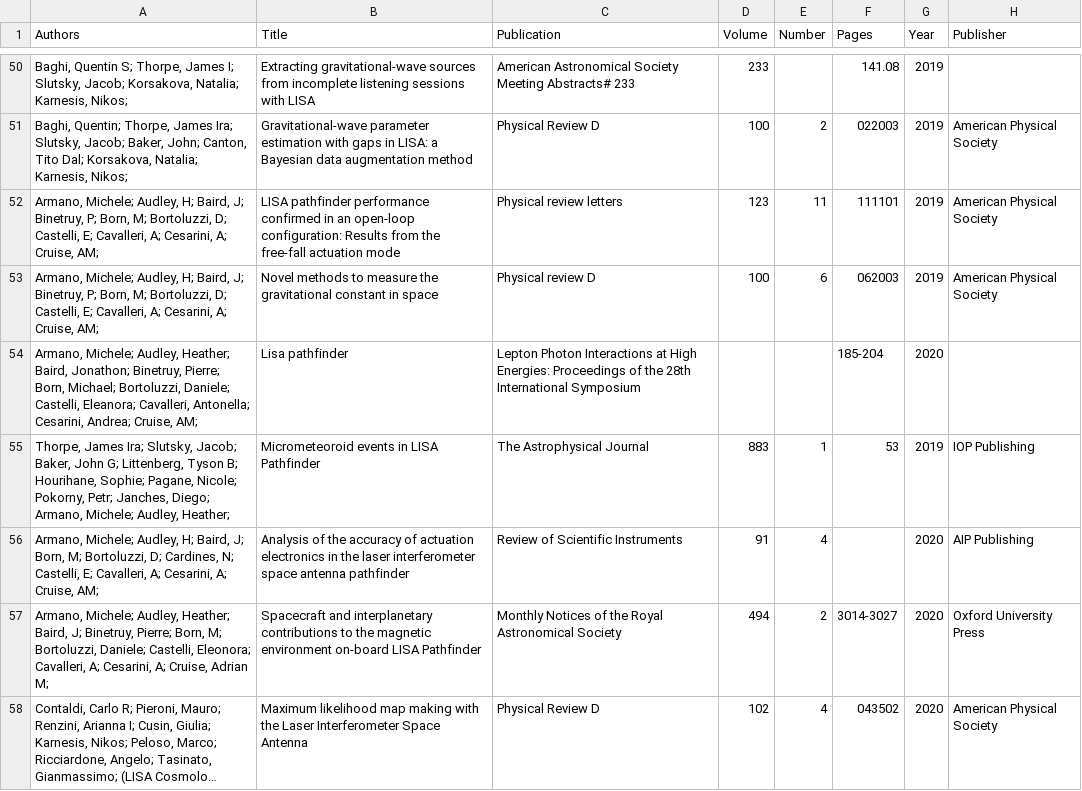
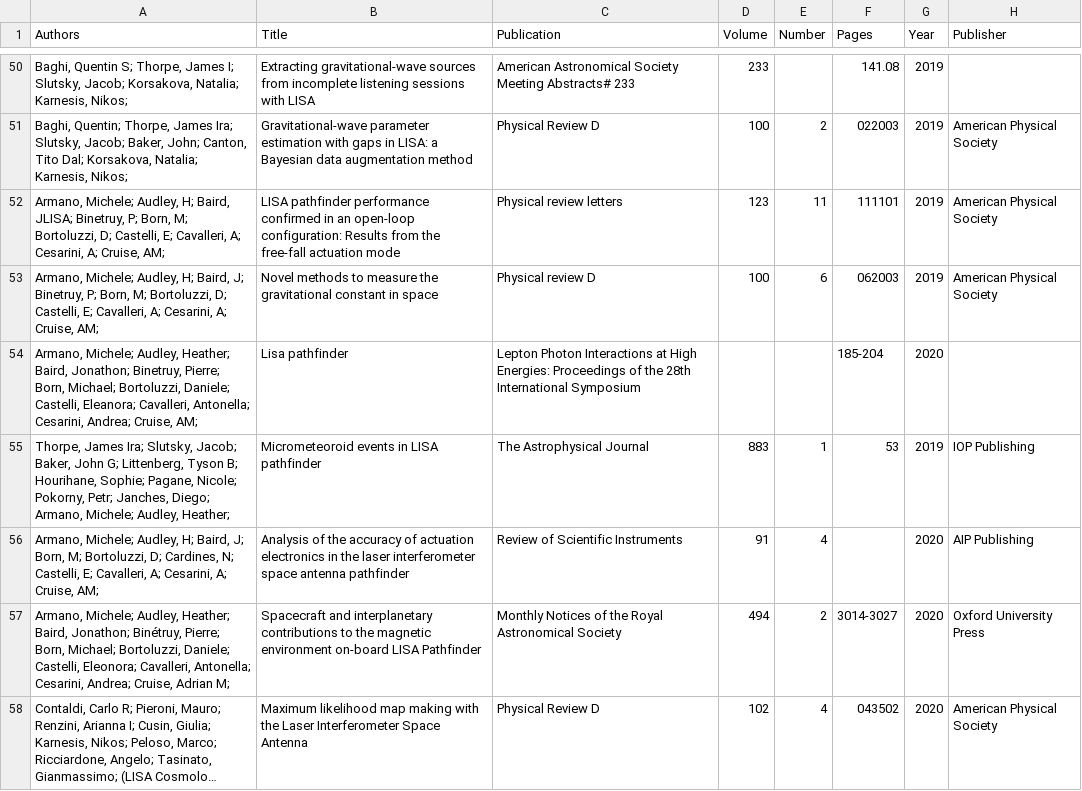
Before and after one commit to karnesis/karnesis.github.io, a CSV file: _data/citations.csv, drawn as a sheet; only a part is shown, gaps mark what is left out; long unchanged cells end in …; the diff covers the shown part only; the diff names each change by its address in the sheet, - before the commit and + after, or states it on an @@ line.

Commit message:
update of cv and pub list. Fix first lisa post figures

```diff
--- a/_data/citations.csv
+++ b/_data/citations.csv
-A52 (Authors): …H; Baird, J; Binetruy, P;…
+A52 (Authors): …H; Baird, JLISA; Binetruy, P;…
-B55 (Title): Micrometeoroid events in LISA Pathfinder
+B55 (Title): Micrometeoroid events in LISA pathfinder
-A57 (Authors): …Heather; Baird, J; Binetruy, Pierre; Born, M; Bortoluzzi, Daniele; Castelli, Eleonora; Cavalleri, A; Cesarini, A; Cruise, Adrian…
+A57 (Authors): …Heather; Baird, Jonathon; Binétruy, Pierre; Born, Michael; Bortoluzzi, Daniele; Castelli, Eleonora; Cavalleri, Antonella; Cesarini, Andrea; Cruise, Adrian…
```
Also changed, not shown: 16 added rows, 7 removed rows and 19 edited cells elsewhere in this file, 6 other files.
